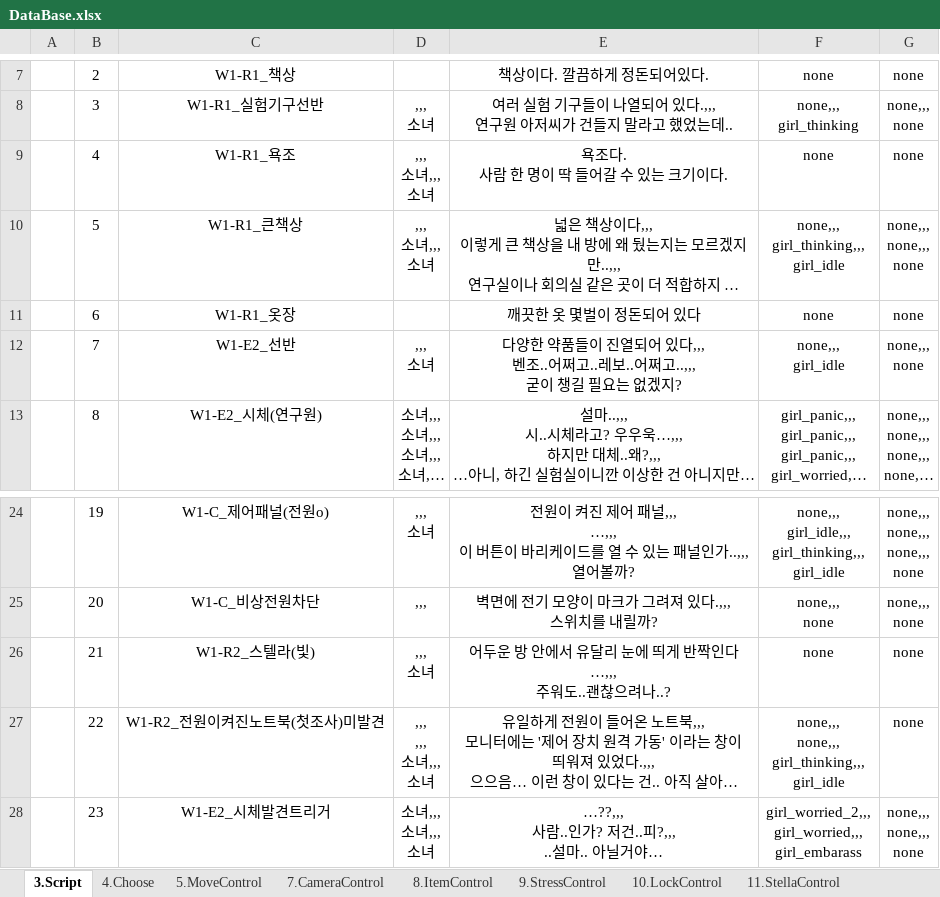
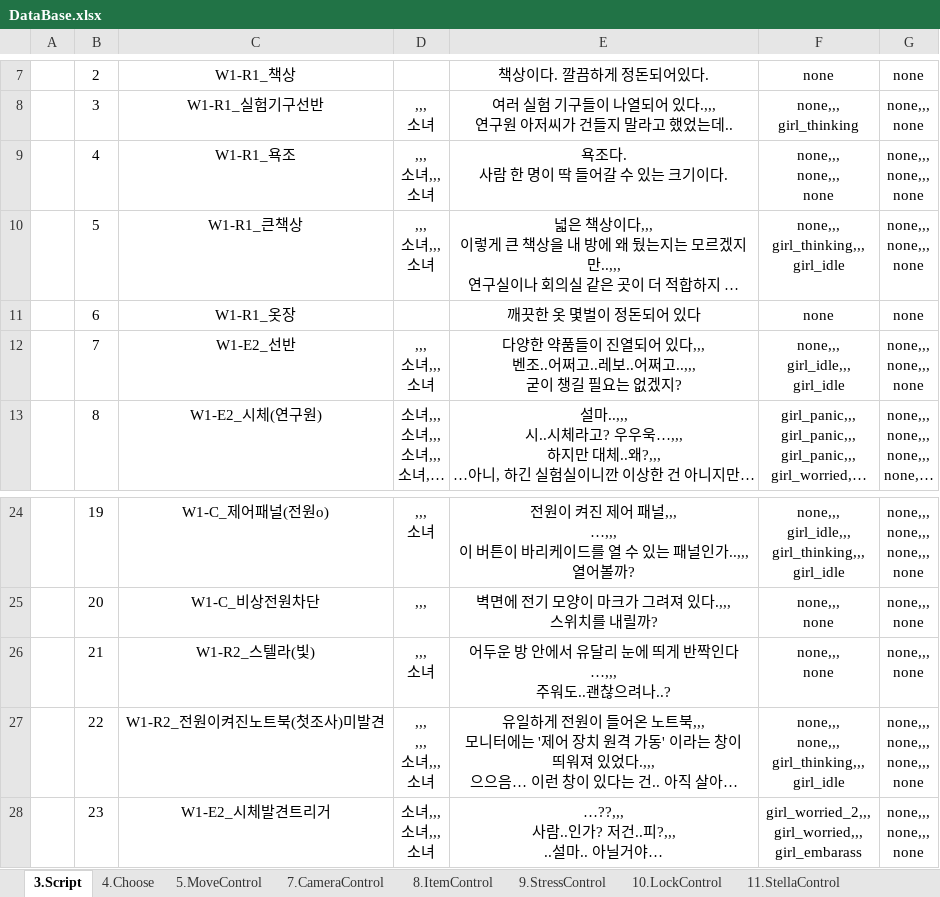
Before and after one commit to adlet0331/Marionette, an Excel workbook: bin/Assets/Resources/IngameData/DataBase.xlsx, sheet 3.Script, drawn as a sheet; only a part is shown, gaps mark what is left out; long unchanged cells end in …; values as stored, in another font and other column widths than the file's, no borders; ↵ is a line break in a cell; the diff names each change by its address in the sheet, - before the commit and + after, or states it on an @@ line.

```diff
--- a/bin/Assets/Resources/IngameData/DataBase.xlsx (sheet 3.Script)
+++ b/bin/Assets/Resources/IngameData/DataBase.xlsx (sheet 3.Script)
-F9: none
+F9: none,,, ↵ none,,, ↵ none
-G9: none
+G9: none,,, ↵ none,,, ↵ none
-D12: ,,, ↵ 소녀
+D12: ,,, ↵ 소녀,,, ↵ 소녀
-F12: none,,, ↵ girl_idle
+F12: none,,, ↵ girl_idle,,, ↵ girl_idle
-G12: none,,, ↵ none
+G12: none,,, ↵ none,,, ↵ none
-F26: none
+F26: none,,, ↵ none
-G26: none
+G26: none,,, ↵ none
-G27: none
+G27: none,,, ↵ none,,, ↵ none,,, ↵ none
```
Also changed, not shown: sheet Interaction, sheet 4.Choose, 5 other files.
